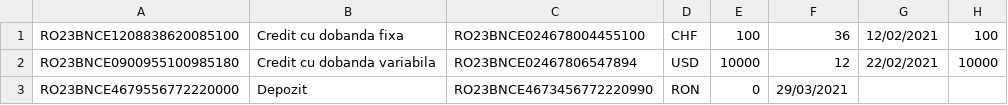
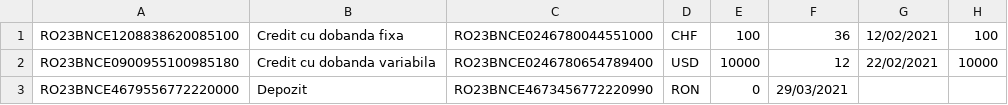
Before and after one commit to SabinaAndreeaBuzatu/Aplicatie_Bancara, a CSV file: src/fisiere/citire/Cont.csv, drawn as a sheet.

```diff
--- a/src/fisiere/citire/Cont.csv
+++ b/src/fisiere/citire/Cont.csv
@@ -1,3 +1,3 @@
-RO23BNCE1208838620085100,Credit cu dobanda fixa,RO23BNCE024678004455100,CHF,100,36,12/02/2021,100
-RO23BNCE0900955100985180,Credit cu dobanda variabila,RO23BNCE02467806547894,USD,10000,12,22/02/2021,10000
+RO23BNCE1208838620085100,Credit cu dobanda fixa,RO23BNCE0246780044551000,CHF,100,36,12/02/2021,100
+RO23BNCE0900955100985180,Credit cu dobanda variabila,RO23BNCE0246780654789400,USD,10000,12,22/02/2021,10000
 RO23BNCE4679556772220000,Depozit,RO23BNCE4673456772220990,RON,0,29/03/2021
```
Also changed, not shown: src/fisiere/citire/Card.csv, src/fisiere/scriere/Card.csv, 34 other files.
